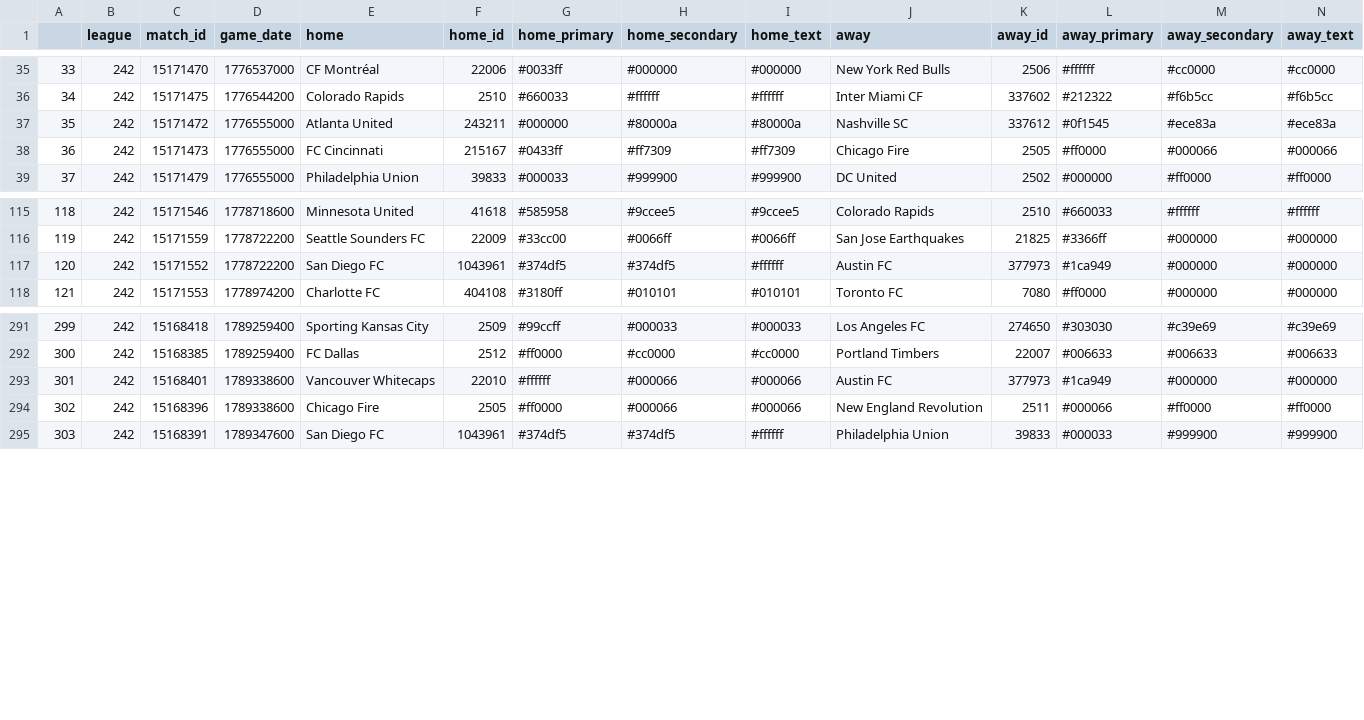
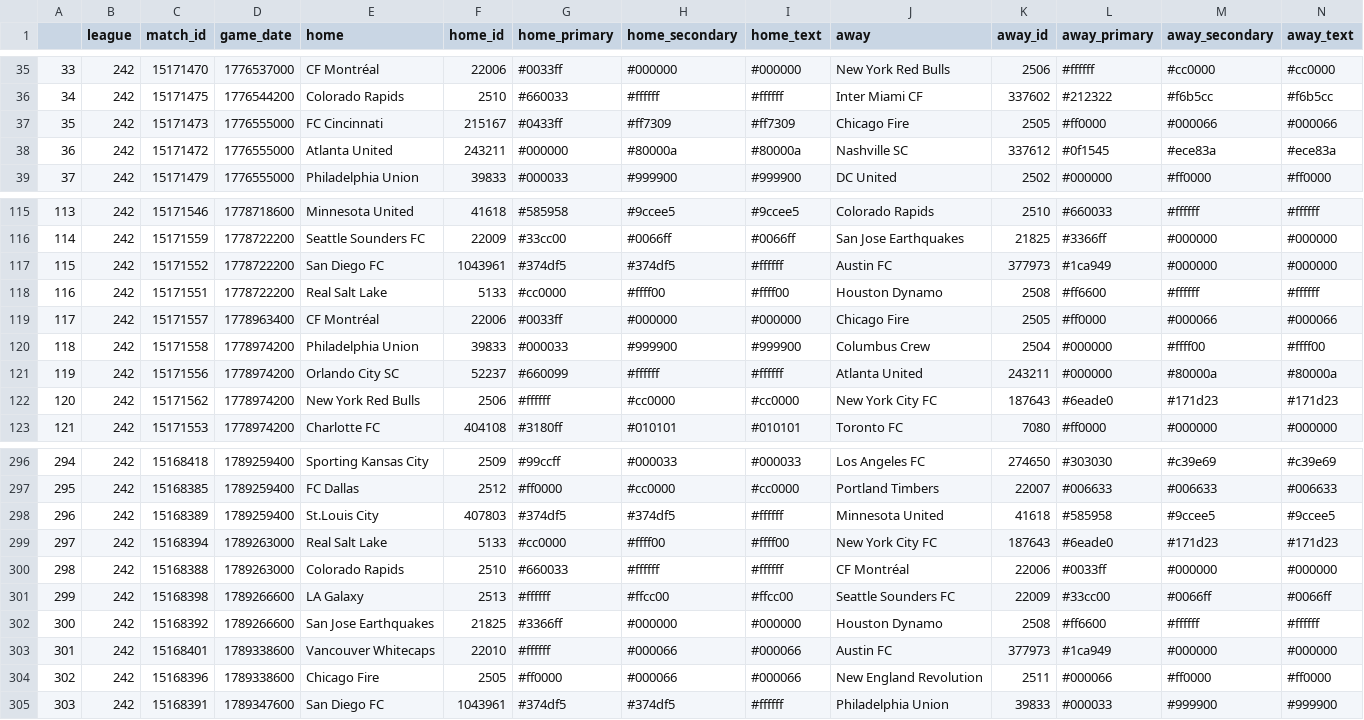
Before and after one commit to ajrb93/mls_analytics_app, a CSV file: data/Schedule.csv, drawn as a sheet; only a part is shown, gaps mark what is left out; addresses are those after the commit; rows hold the shown columns only; the diff names each change by its address in the sheet, - before the commit and + after, or states it on an @@ line.

```diff
--- a/data/Schedule.csv
+++ b/data/Schedule.csv
@@ row 38 moved to row 37: 35 @@
@@ column A renumbered between rows 38 and 297 @@
+row 118: 116 | 242 | 15171551 | 1778722200 | Real Salt Lake | 5133 | #cc0000 | #ffff00 | #ffff00 | Houston Dynamo | 2508 | #ff6600 | #ffffff | #ffffff
+row 119: 117 | 242 | 15171557 | 1778963400 | CF Montréal | 22006 | #0033ff | #000000 | #000000 | Chicago Fire | 2505 | #ff0000 | #000066 | #000066
+row 120: 118 | 242 | 15171558 | 1778974200 | Philadelphia Union | 39833 | #000033 | #999900 | #999900 | Columbus Crew | 2504 | #000000 | #ffff00 | #ffff00
+row 121: 119 | 242 | 15171556 | 1778974200 | Orlando City SC | 52237 | #660099 | #ffffff | #ffffff | Atlanta United | 243211 | #000000 | #80000a | #80000a
+row 122: 120 | 242 | 15171562 | 1778974200 | New York Red Bulls | 2506 | #ffffff | #cc0000 | #cc0000 | New York City FC | 187643 | #6eade0 | #171d23 | #171d23
+row 298: 296 | 242 | 15168389 | 1789259400 | St.Louis City | 407803 | #374df5 | #374df5 | #ffffff | Minnesota United | 41618 | #585958 | #9ccee5 | #9ccee5
+row 299: 297 | 242 | 15168394 | 1789263000 | Real Salt Lake | 5133 | #cc0000 | #ffff00 | #ffff00 | New York City FC | 187643 | #6eade0 | #171d23 | #171d23
+row 300: 298 | 242 | 15168388 | 1789263000 | Colorado Rapids | 2510 | #660033 | #ffffff | #ffffff | CF Montréal | 22006 | #0033ff | #000000 | #000000
+row 301: 299 | 242 | 15168398 | 1789266600 | LA Galaxy | 2513 | #ffffff | #ffcc00 | #ffcc00 | Seattle Sounders FC | 22009 | #33cc00 | #0066ff | #0066ff
+row 302: 300 | 242 | 15168392 | 1789266600 | San Jose Earthquakes | 21825 | #3366ff | #000000 | #000000 | Houston Dynamo | 2508 | #ff6600 | #ffffff | #ffffff
```
Also changed, not shown: 2 other files.
